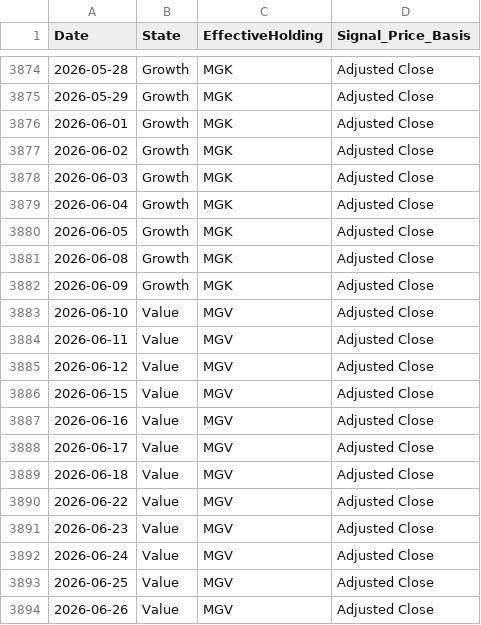
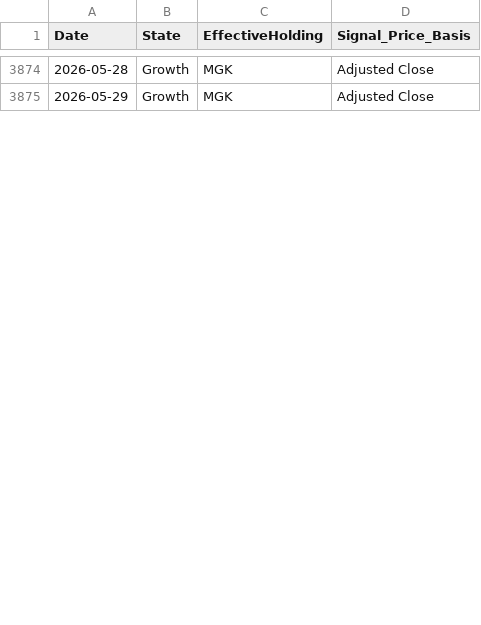
Before and after one commit to wesl8n-sketch/A1V12-Dashboard, a CSV file: Data/Daily_Holdings.csv, drawn as a sheet; only a part is shown, gaps mark what is left out; the diff covers the shown part only; the diff names each change by its address in the sheet, - before the commit and + after, or states it on an @@ line.

```diff
--- a/Data/Daily_Holdings.csv
+++ b/Data/Daily_Holdings.csv
-row 3876: 2026-06-01 | Growth | MGK | Adjusted Close
-row 3877: 2026-06-02 | Growth | MGK | Adjusted Close
-row 3878: 2026-06-03 | Growth | MGK | Adjusted Close
-row 3879: 2026-06-04 | Growth | MGK | Adjusted Close
-row 3880: 2026-06-05 | Growth | MGK | Adjusted Close
-row 3881: 2026-06-08 | Growth | MGK | Adjusted Close
-row 3882: 2026-06-09 | Growth | MGK | Adjusted Close
-row 3883: 2026-06-10 | Value | MGV | Adjusted Close
-row 3884: 2026-06-11 | Value | MGV | Adjusted Close
-row 3885: 2026-06-12 | Value | MGV | Adjusted Close
-row 3886: 2026-06-15 | Value | MGV | Adjusted Close
-row 3887: 2026-06-16 | Value | MGV | Adjusted Close
-row 3888: 2026-06-17 | Value | MGV | Adjusted Close
-row 3889: 2026-06-18 | Value | MGV | Adjusted Close
-row 3890: 2026-06-22 | Value | MGV | Adjusted Close
-row 3891: 2026-06-23 | Value | MGV | Adjusted Close
-row 3892: 2026-06-24 | Value | MGV | Adjusted Close
-row 3893: 2026-06-25 | Value | MGV | Adjusted Close
-row 3894: 2026-06-26 | Value | MGV | Adjusted Close
```
Also changed, not shown: 10 removed rows and 2 edited cells elsewhere in this file, Data/Dividend_Model_Monthly.csv, Data/Fixed_Income_Monthly_Verification.csv, 26 other files.
